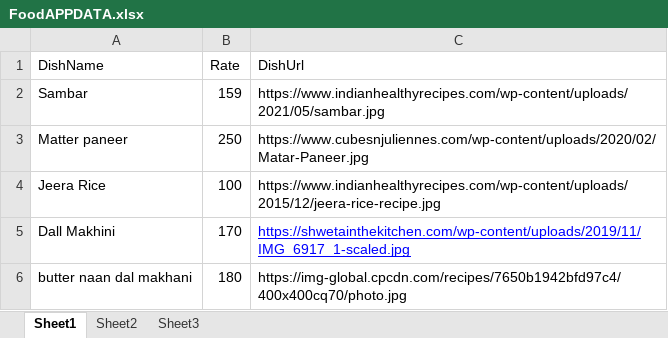
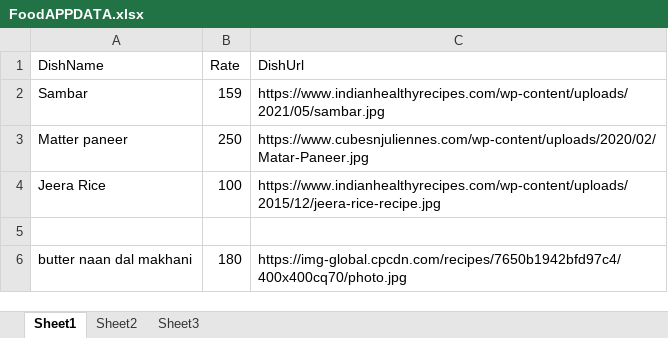
Before and after one commit to parulShingade/FoodAppData, an Excel workbook: FoodAPPDATA.xlsx, sheet Sheet1, drawn as a sheet; values as stored, in another font and other column widths than the file's, no borders; the diff names each change by its address in the sheet, - before the commit and + after, or states it on an @@ line.

Commit message:
Add files via upload

```diff
--- a/FoodAPPDATA.xlsx (sheet Sheet1)
+++ b/FoodAPPDATA.xlsx (sheet Sheet1)
-row 5: Dall Makhini | 170 | https://shwetainthekitchen.com/wp-content/uploads/2019/11/IMG_6917_1-scaled.jpg
+row 5: (empty)
```
